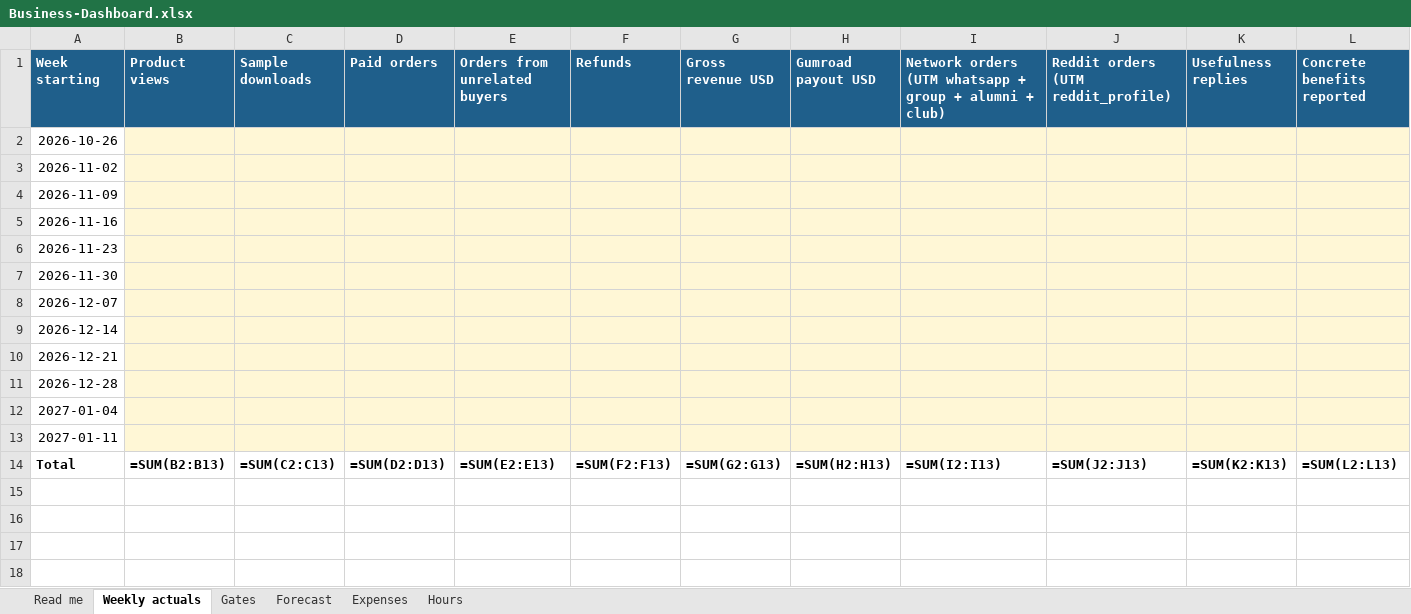
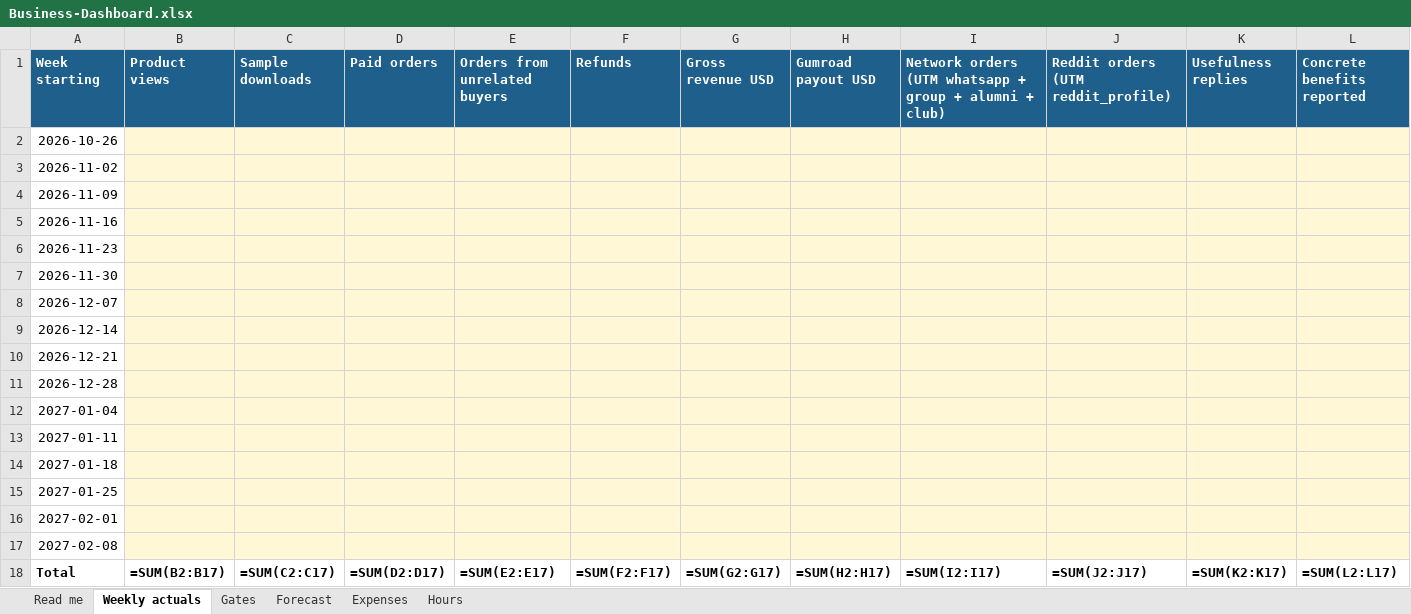
Before and after one commit to manilaladarsh-hash/YT, an Excel workbook: business/phd-atlas/ops/Business-Dashboard.xlsx, sheet Weekly actuals, drawn as a sheet; only a part is shown; values as stored, in another font and other column widths than the file's, no borders; formulas without a stored value are shown as written; charts and pictures not drawn; addresses are those after the commit; rows hold the shown columns only; the diff covers the shown part only; the diff names each change by its address in the sheet, - before the commit and + after, or states it on an @@ line.

```diff
--- a/business/phd-atlas/ops/Business-Dashboard.xlsx (sheet Weekly actuals)
+++ b/business/phd-atlas/ops/Business-Dashboard.xlsx (sheet Weekly actuals)
+row 14: 2027-01-18
+row 15: 2027-01-25
+row 16: 2027-02-01
+row 17: 2027-02-08
-B18 (Product views): =SUM(B2:B13)
+B18 (Product views): =SUM(B2:B17)
-C18 (Sample downloads): =SUM(C2:C13)
+C18 (Sample downloads): =SUM(C2:C17)
-D18 (Paid orders): =SUM(D2:D13)
+D18 (Paid orders): =SUM(D2:D17)
-E18 (Orders from unrelated buyers): =SUM(E2:E13)
+E18 (Orders from unrelated buyers): =SUM(E2:E17)
-F18 (Refunds): =SUM(F2:F13)
+F18 (Refunds): =SUM(F2:F17)
-G18 (Gross revenue USD): =SUM(G2:G13)
+G18 (Gross revenue USD): =SUM(G2:G17)
-H18 (Gumroad payout USD): =SUM(H2:H13)
+H18 (Gumroad payout USD): =SUM(H2:H17)
-I18: =SUM(I2:I13)
+I18: =SUM(I2:I17)
-J18: =SUM(J2:J13)
+J18: =SUM(J2:J17)
-K18 (Usefulness replies): =SUM(K2:K13)
+K18 (Usefulness replies): =SUM(K2:K17)
-L18 (Concrete benefits reported): =SUM(L2:L13)
+L18 (Concrete benefits reported): =SUM(L2:L17)
```
Also changed, not shown: 4 edited cells elsewhere in this sheet, sheet Hours, sheet Gates, sheet Read me, charts or pictures, 1 other file.
